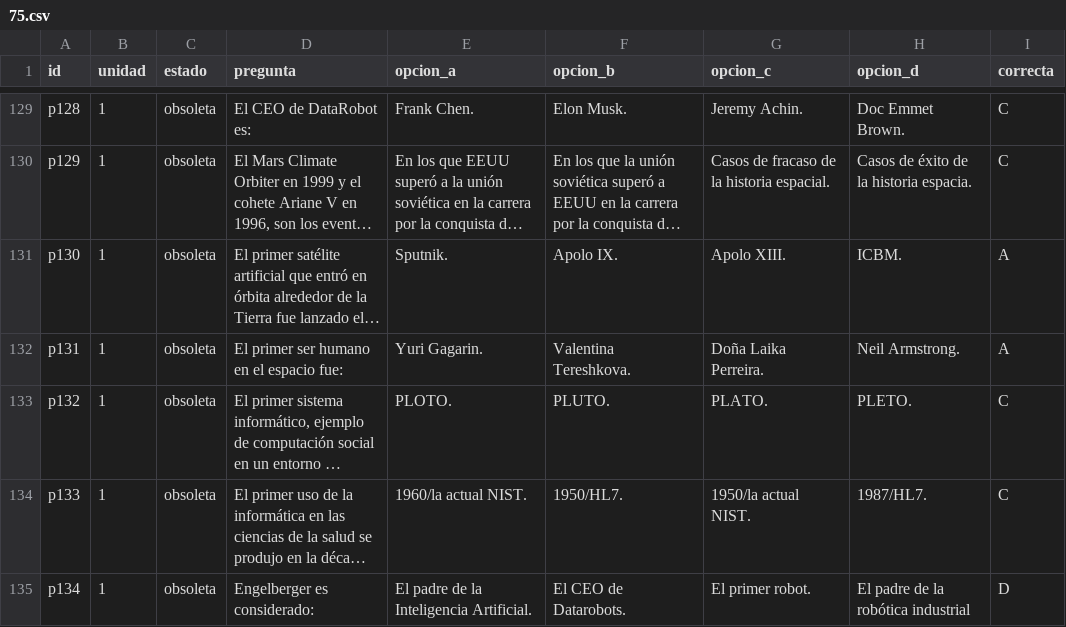
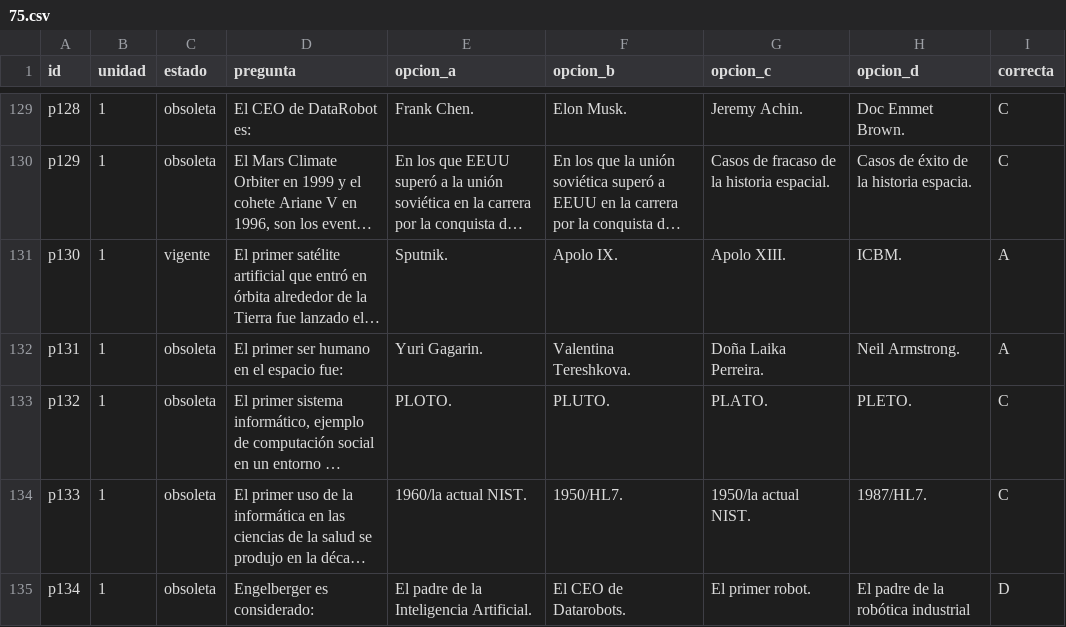
Before and after one commit to frange87php/viu-preguntas, a CSV file: 75.csv, drawn as a sheet; only a part is shown, gaps mark what is left out; long unchanged cells end in …; the diff covers the shown part only; the diff names each change by its address in the sheet, - before the commit and + after, or states it on an @@ line.

```diff
--- a/75.csv
+++ b/75.csv
-C131 (estado): obsoleta
+C131 (estado): vigente
```
Also changed, not shown: 5 edited cells elsewhere in this file.
